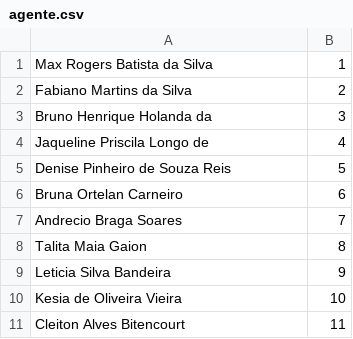
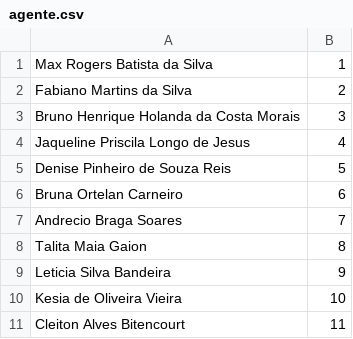
Before and after one commit to aprovados3/cadastro-reserva-ro, a CSV file: agente.csv, drawn as a sheet; only a part is shown.

Commit message:
Add files via upload

```diff
--- a/agente.csv
+++ b/agente.csv
@@ -2,4 +2,4 @@
 "Fabiano Martins da Silva","2"
-"Bruno Henrique Holanda da","3"
-"Jaqueline Priscila Longo de","4"
+"Bruno Henrique Holanda da Costa Morais","3"
+"Jaqueline Priscila Longo de Jesus","4"
 "Denise Pinheiro de Souza Reis","5"
```
